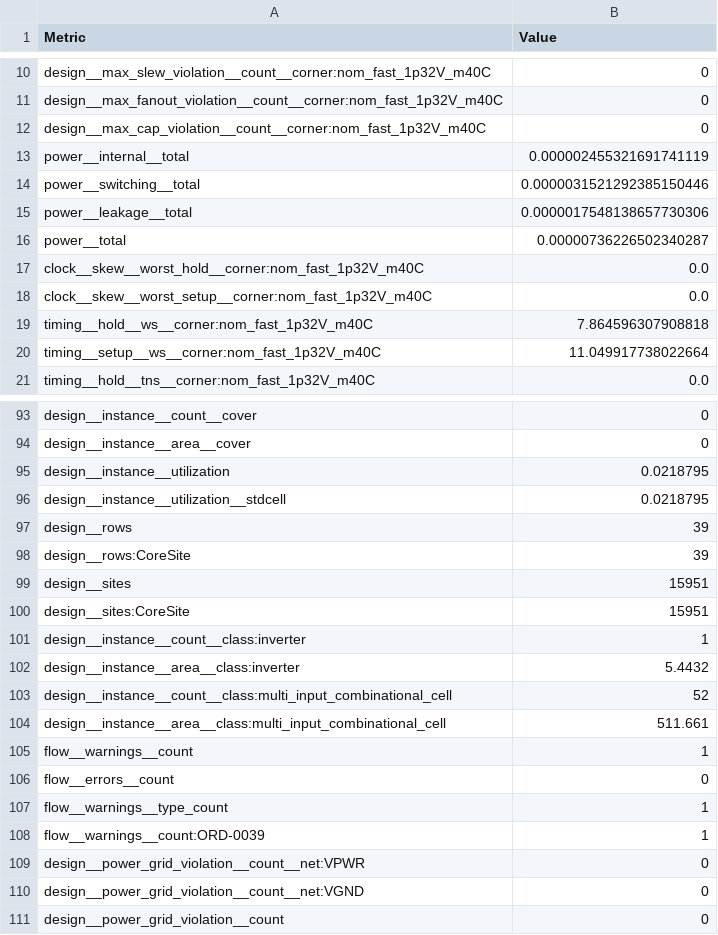
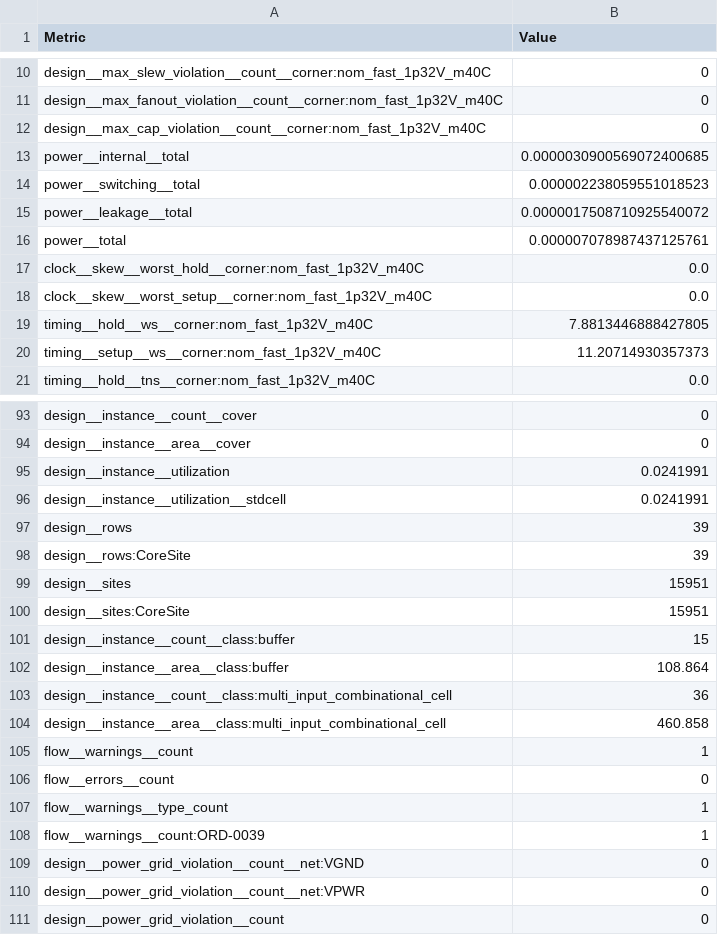
Before and after one commit to TinyTapeout/tinytapeout-ihp-26b, a CSV file: projects/tt_um_npu/stats/metrics.csv, drawn as a sheet; only a part is shown, gaps mark what is left out; the diff covers the shown part only.

Commit message:
feat: update project tt_um_npu from mahmoudmq/ieee-npu
Commit: 251d0ad32caff0e2af7cbec62f78decf7c051a27
Workflow: https://github.com/mahmoudmq/ieee-npu/actions/runs/34339693017

```diff
--- a/projects/tt_um_npu/stats/metrics.csv
+++ b/projects/tt_um_npu/stats/metrics.csv
@@ -12,10 +12,10 @@ design__max_fanout_violation__count__corner:nom_fast_1p32V_m40C,0
 design__max_cap_violation__count__corner:nom_fast_1p32V_m40C,0
-power__internal__total,0.000002455321691741119
-power__switching__total,0.0000031521292385150446
-power__leakage__total,0.0000017548138657730306
-power__total,0.00000736226502340287
+power__internal__total,0.0000030900569072400685
+power__switching__total,0.000002238059551018523
+power__leakage__total,0.0000017508710925540072
+power__total,0.000007078987437125761
 clock__skew__worst_hold__corner:nom_fast_1p32V_m40C,0.0
 clock__skew__worst_setup__corner:nom_fast_1p32V_m40C,0.0
-timing__hold__ws__corner:nom_fast_1p32V_m40C,7.864596307908818
-timing__setup__ws__corner:nom_fast_1p32V_m40C,11.049917738022664
+timing__hold__ws__corner:nom_fast_1p32V_m40C,7.8813446888427805
+timing__setup__ws__corner:nom_fast_1p32V_m40C,11.20714930357373
 timing__hold__tns__corner:nom_fast_1p32V_m40C,0.0
@@ -94,4 +94,4 @@ design__instance__count__cover,0
 design__instance__area__cover,0
-design__instance__utilization,0.0218795
-design__instance__utilization__stdcell,0.0218795
+design__instance__utilization,0.0241991
+design__instance__utilization__stdcell,0.0241991
 design__rows,39
@@ -100,6 +100,6 @@ design__sites,15951
 design__sites:CoreSite,15951
-design__instance__count__class:inverter,1
-design__instance__area__class:inverter,5.4432
-design__instance__count__class:multi_input_combinational_cell,52
-design__instance__area__class:multi_input_combinational_cell,511.661
+design__instance__count__class:buffer,15
+design__instance__area__class:buffer,108.864
+design__instance__count__class:multi_input_combinational_cell,36
+design__instance__area__class:multi_input_combinational_cell,460.858
 flow__warnings__count,1
@@ -108,4 +108,4 @@ flow__warnings__type_count,1
 flow__warnings__count:ORD-0039,1
+design__power_grid_violation__count__net:VGND,0
 design__power_grid_violation__count__net:VPWR,0
-design__power_grid_violation__count__net:VGND,0
 design__power_grid_violation__count,0
```
Also changed, not shown: 35 edited cells elsewhere in this file, 5 other files.
